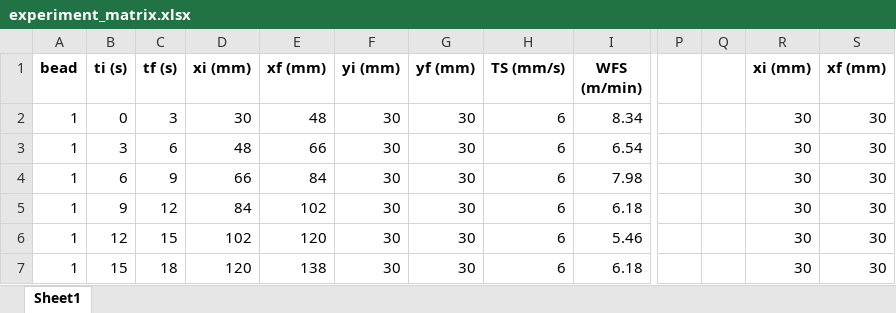
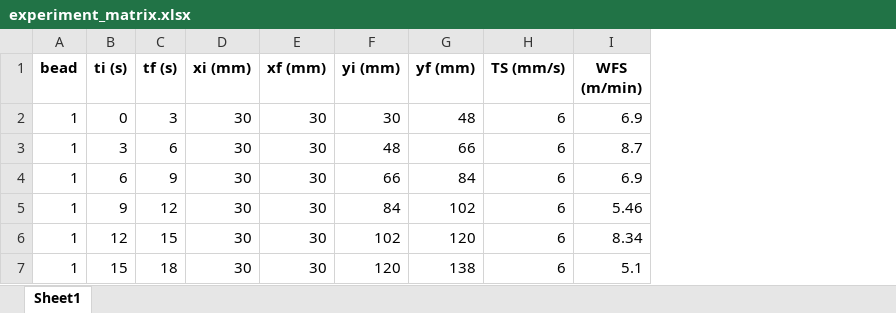
Before and after one commit to lucascbarbosa/lstm-control-waam, an Excel workbook: database/experiment/experiment_matrix.xlsx, sheet Sheet1, drawn as a sheet; only a part is shown, gaps mark what is left out; values as stored, in another font and other column widths than the file's, no borders; the diff covers the shown part only; the diff names each change by its address in the sheet, - before the commit and + after, or states it on an @@ line.

Commit message:
new experiment matrix and corrected fronius_remote_command node message

```diff
--- a/database/experiment/experiment_matrix.xlsx (sheet Sheet1)
+++ b/database/experiment/experiment_matrix.xlsx (sheet Sheet1)
-column P, empty
-column Q, empty
-column R (xi (mm)), rows 2-7: all 30
-column S (xf (mm)), rows 2-7: all 30
-E2 (xf (mm)): 48
+E2 (xf (mm)): 30
-G2 (yf (mm)): 30
+G2 (yf (mm)): 48
-I2 (WFS (m/min)): 8.34
+I2 (WFS (m/min)): 6.9
-D3 (xi (mm)): 48
+D3 (xi (mm)): 30
-E3 (xf (mm)): 66
+E3 (xf (mm)): 30
-F3 (yi (mm)): 30
+F3 (yi (mm)): 48
-G3 (yf (mm)): 30
+G3 (yf (mm)): 66
-I3 (WFS (m/min)): 6.54
+I3 (WFS (m/min)): 8.7
-D4 (xi (mm)): 66
+D4 (xi (mm)): 30
-E4 (xf (mm)): 84
+E4 (xf (mm)): 30
-F4 (yi (mm)): 30
+F4 (yi (mm)): 66
-G4 (yf (mm)): 30
+G4 (yf (mm)): 84
-I4 (WFS (m/min)): 7.98
+I4 (WFS (m/min)): 6.9
-D5 (xi (mm)): 84
+D5 (xi (mm)): 30
-E5 (xf (mm)): 102
+E5 (xf (mm)): 30
-F5 (yi (mm)): 30
+F5 (yi (mm)): 84
-G5 (yf (mm)): 30
+G5 (yf (mm)): 102
-I5 (WFS (m/min)): 6.18
+I5 (WFS (m/min)): 5.46
-D6 (xi (mm)): 102
+D6 (xi (mm)): 30
-E6 (xf (mm)): 120
+E6 (xf (mm)): 30
-F6 (yi (mm)): 30
+F6 (yi (mm)): 102
-G6 (yf (mm)): 30
+G6 (yf (mm)): 120
-I6 (WFS (m/min)): 5.46
+I6 (WFS (m/min)): 8.34
-D7 (xi (mm)): 120
+D7 (xi (mm)): 30
-E7 (xf (mm)): 138
+E7 (xf (mm)): 30
-F7 (yi (mm)): 30
+F7 (yi (mm)): 120
-G7 (yf (mm)): 30
+G7 (yf (mm)): 138
-I7 (WFS (m/min)): 6.18
+I7 (WFS (m/min)): 5.1
```
Also changed, not shown: 771 edited cells elsewhere in this sheet, 22 other files.
